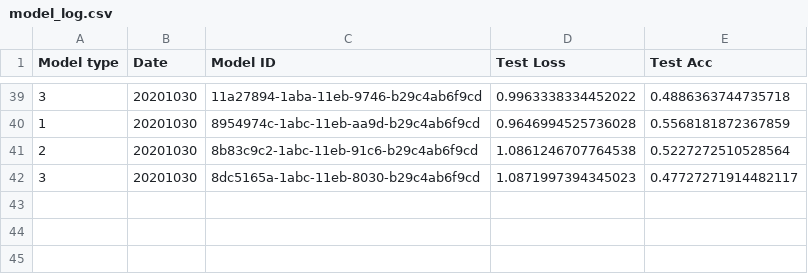
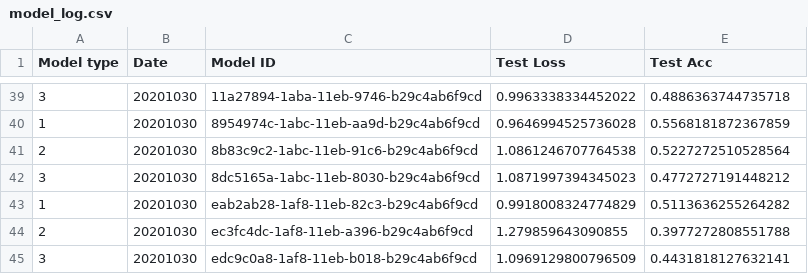
Before and after one commit to benjaminjellis/APPLE, a CSV file: saved_models/model_log.csv, drawn as a sheet; only a part is shown, gaps mark what is left out.

```diff
--- a/saved_models/model_log.csv
+++ b/saved_models/model_log.csv
@@ -41,2 +41,5 @@ Model type,Date,Model ID,Test Loss,Test Acc
 2,20201030,8b83c9c2-1abc-11eb-91c6-b29c4ab6f9cd,1.0861246707764538,0.5227272510528564
-3,20201030,8dc5165a-1abc-11eb-8030-b29c4ab6f9cd,1.0871997394345023,0.47727271914482117
+3,20201030,8dc5165a-1abc-11eb-8030-b29c4ab6f9cd,1.0871997394345023,0.4772727191448212
+1,20201030,eab2ab28-1af8-11eb-82c3-b29c4ab6f9cd,0.9918008324774829,0.5113636255264282
+2,20201030,ec3fc4dc-1af8-11eb-a396-b29c4ab6f9cd,1.279859643090855,0.3977272808551788
+3,20201030,edc9c0a8-1af8-11eb-b018-b29c4ab6f9cd,1.0969129800796509,0.4431818127632141
```
Also changed, not shown: data/user_predictions/20_21/week7/week7userpredictions.csv, 4 other files.
